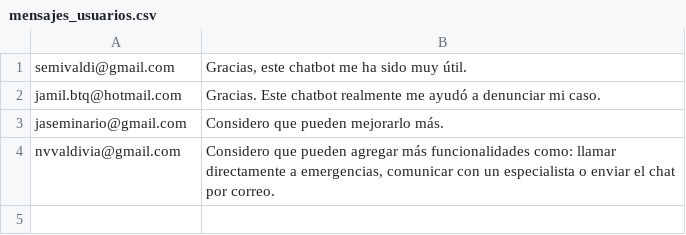
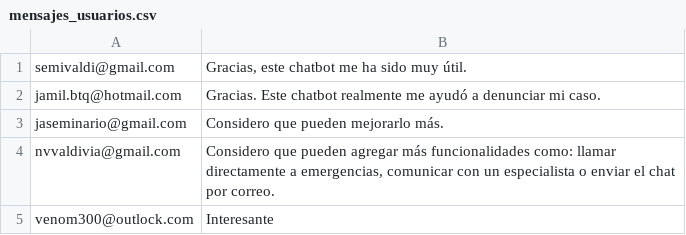
Before and after one commit to caroSeminario23/ALMA, a CSV file: Backend/mensajes_usuarios.csv, drawn as a sheet; the diff names each change by its address in the sheet, - before the commit and + after, or states it on an @@ line.

```diff
--- a/Backend/mensajes_usuarios.csv
+++ b/Backend/mensajes_usuarios.csv
+row 5: venom300@outlock.com | Interesante
```
Also changed, not shown: 3 other files.
